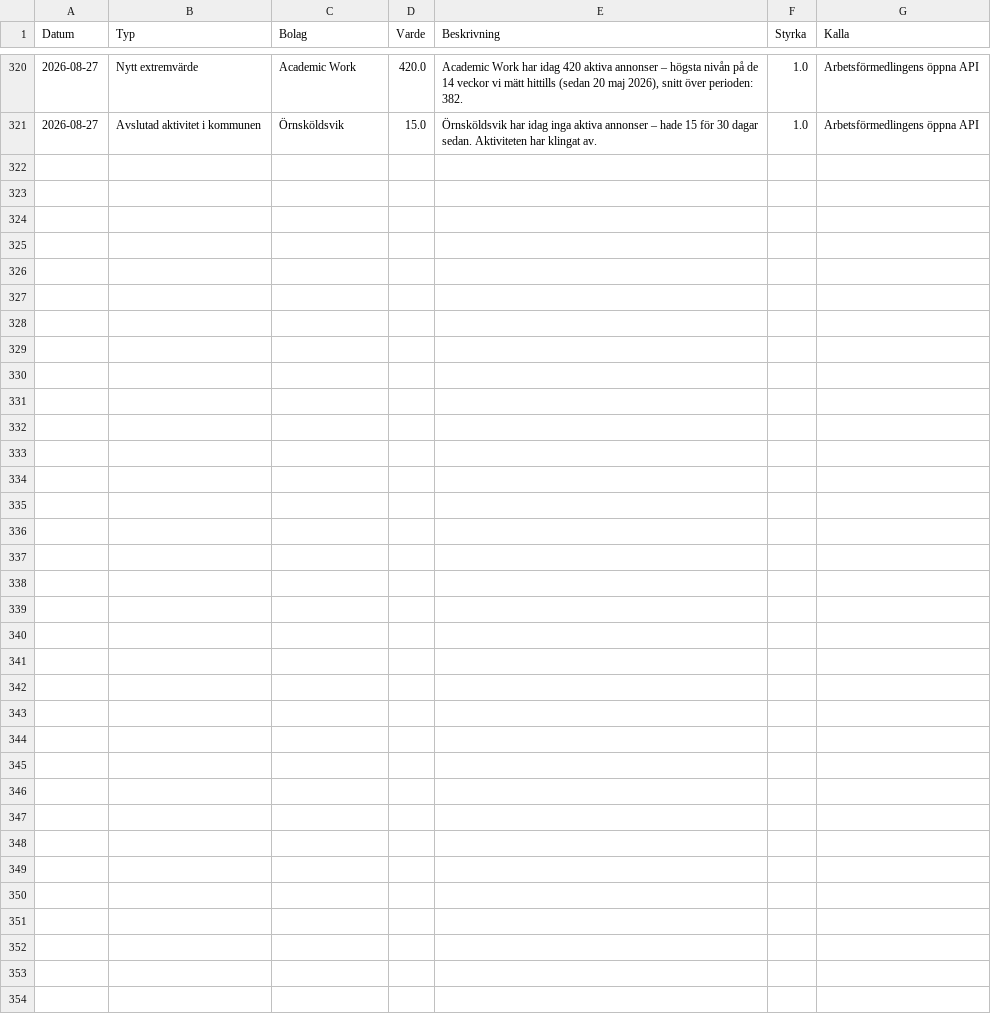
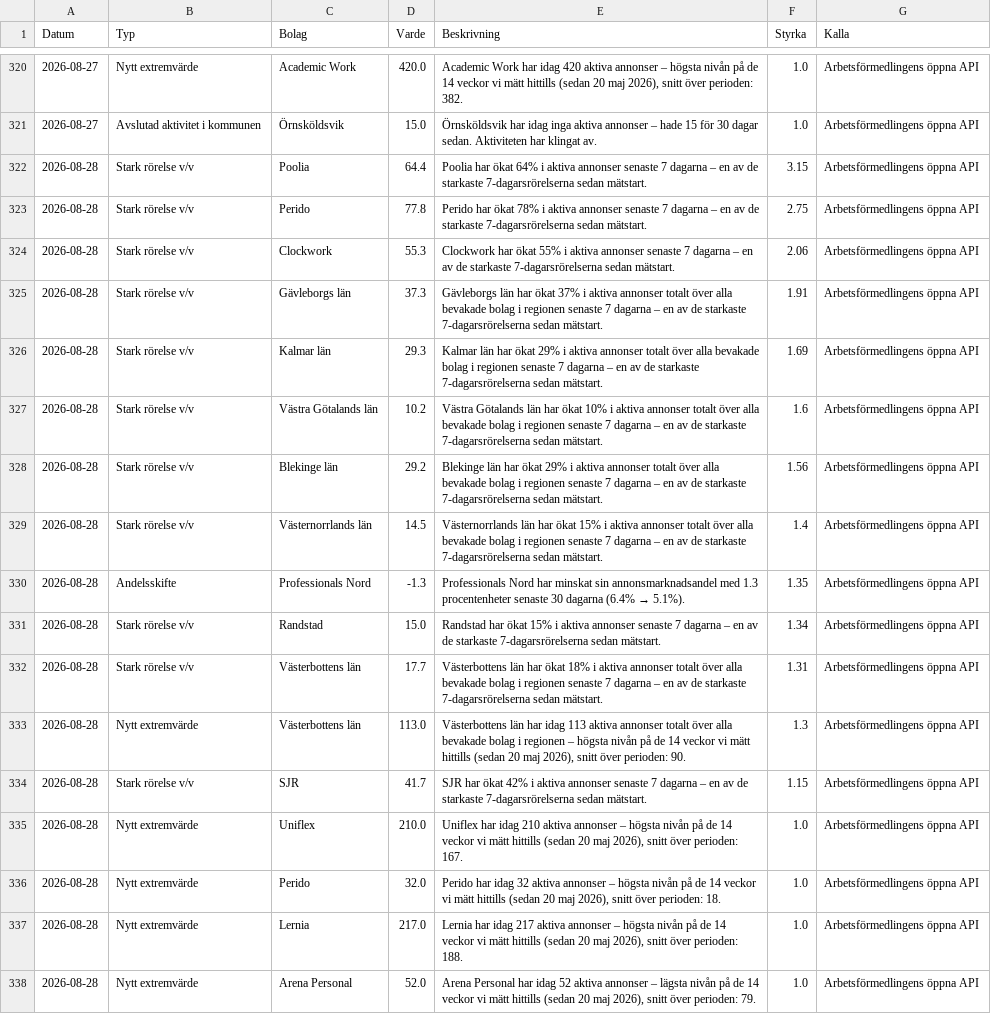
Before and after one commit to mohsensamir1973/arbetsmarknadsdata, a CSV file: signaler_log.csv, drawn as a sheet; only a part is shown, gaps mark what is left out; the diff names each change by its address in the sheet, - before the commit and + after, or states it on an @@ line.

```diff
--- a/signaler_log.csv
+++ b/signaler_log.csv
+row 322: 2026-08-28 | Stark rörelse v/v | Poolia | 64.4 | Poolia har ökat 64% i aktiva annonser senaste 7 dagarna – en av de starkaste 7-dagarsrörelserna sedan mätstart. | 3.15 | Arbetsförmedlingens öppna API
+row 323: 2026-08-28 | Stark rörelse v/v | Perido | 77.8 | Perido har ökat 78% i aktiva annonser senaste 7 dagarna – en av de starkaste 7-dagarsrörelserna sedan mätstart. | 2.75 | Arbetsförmedlingens öppna API
+row 324: 2026-08-28 | Stark rörelse v/v | Clockwork | 55.3 | Clockwork har ökat 55% i aktiva annonser senaste 7 dagarna – en av de starkaste 7-dagarsrörelserna sedan mätstart. | 2.06 | Arbetsförmedlingens öppna API
+row 325: 2026-08-28 | Stark rörelse v/v | Gävleborgs län | 37.3 | Gävleborgs län har ökat 37% i aktiva annonser totalt över alla bevakade bolag i regionen senaste 7 dagarna – en av de starkaste 7-dagarsrörelserna sedan mätstart. | 1.91 | Arbetsförmedlingens öppna API
+row 326: 2026-08-28 | Stark rörelse v/v | Kalmar län | 29.3 | Kalmar län har ökat 29% i aktiva annonser totalt över alla bevakade bolag i regionen senaste 7 dagarna – en av de starkaste 7-dagarsrörelserna sedan mätstart. | 1.69 | Arbetsförmedlingens öppna API
+row 327: 2026-08-28 | Stark rörelse v/v | Västra Götalands län | 10.2 | Västra Götalands län har ökat 10% i aktiva annonser totalt över alla bevakade bolag i regionen senaste 7 dagarna – en av de starkaste 7-dagarsrörelserna sedan mätstart. | 1.6 | Arbetsförmedlingens öppna API
+row 328: 2026-08-28 | Stark rörelse v/v | Blekinge län | 29.2 | Blekinge län har ökat 29% i aktiva annonser totalt över alla bevakade bolag i regionen senaste 7 dagarna – en av de starkaste 7-dagarsrörelserna sedan mätstart. | 1.56 | Arbetsförmedlingens öppna API
+row 329: 2026-08-28 | Stark rörelse v/v | Västernorrlands län | 14.5 | Västernorrlands län har ökat 15% i aktiva annonser totalt över alla bevakade bolag i regionen senaste 7 dagarna – en av de starkaste 7-dagarsrörelserna sedan mätstart. | 1.4 | Arbetsförmedlingens öppna API
+row 330: 2026-08-28 | Andelsskifte | Professionals Nord | -1.3 | Professionals Nord har minskat sin annonsmarknadsandel med 1.3 procentenheter senaste 30 dagarna (6.4% → 5.1%). | 1.35 | Arbetsförmedlingens öppna API
+row 331: 2026-08-28 | Stark rörelse v/v | Randstad | 15.0 | Randstad har ökat 15% i aktiva annonser senaste 7 dagarna – en av de starkaste 7-dagarsrörelserna sedan mätstart. | 1.34 | Arbetsförmedlingens öppna API
+row 332: 2026-08-28 | Stark rörelse v/v | Västerbottens län | 17.7 | Västerbottens län har ökat 18% i aktiva annonser totalt över alla bevakade bolag i regionen senaste 7 dagarna – en av de starkaste 7-dagarsrörelserna sedan mätstart. | 1.31 | Arbetsförmedlingens öppna API
+row 333: 2026-08-28 | Nytt extremvärde | Västerbottens län | 113.0 | Västerbottens län har idag 113 aktiva annonser totalt över alla bevakade bolag i regionen – högsta nivån på de 14 veckor vi mätt hittills (sedan 20 maj 2026), snitt över perioden: 90. | 1.3 | Arbetsförmedlingens öppna API
+row 334: 2026-08-28 | Stark rörelse v/v | SJR | 41.7 | SJR har ökat 42% i aktiva annonser senaste 7 dagarna – en av de starkaste 7-dagarsrörelserna sedan mätstart. | 1.15 | Arbetsförmedlingens öppna API
+row 335: 2026-08-28 | Nytt extremvärde | Uniflex | 210.0 | Uniflex har idag 210 aktiva annonser – högsta nivån på de 14 veckor vi mätt hittills (sedan 20 maj 2026), snitt över perioden: 167. | 1.0 | Arbetsförmedlingens öppna API
+row 336: 2026-08-28 | Nytt extremvärde | Perido | 32.0 | Perido har idag 32 aktiva annonser – högsta nivån på de 14 veckor vi mätt hittills (sedan 20 maj 2026), snitt över perioden: 18. | 1.0 | Arbetsförmedlingens öppna API
+row 337: 2026-08-28 | Nytt extremvärde | Lernia | 217.0 | Lernia har idag 217 aktiva annonser – högsta nivån på de 14 veckor vi mätt hittills (sedan 20 maj 2026), snitt över perioden: 188. | 1.0 | Arbetsförmedlingens öppna API
+row 338: 2026-08-28 | Nytt extremvärde | Arena Personal | 52.0 | Arena Personal har idag 52 aktiva annonser – lägsta nivån på de 14 veckor vi mätt hittills (sedan 20 maj 2026), snitt över perioden: 79. | 1.0 | Arbetsförmedlingens öppna API
```
Also changed, not shown: arbetsmarknadsindex_kommuner_trend.csv, bemanningsindex_kommuner_trend.csv, 4 other files.
